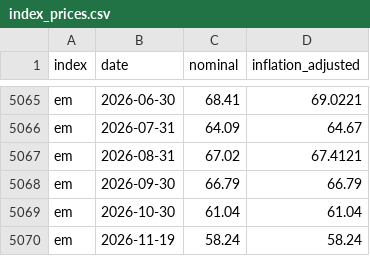
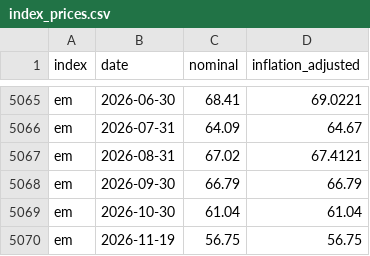
Before and after one commit to Antonis-Koutsoumpis/sp500-backtester, a CSV file: data/index_prices.csv, drawn as a sheet; only a part is shown, gaps mark what is left out; the diff covers the shown part only.

```diff
--- a/data/index_prices.csv
+++ b/data/index_prices.csv
@@ -5069,2 +5069,2 @@ em,2026-09-30,66.79,66.79
 em,2026-10-30,61.04,61.04
-em,2026-11-19,58.24,58.24
+em,2026-11-19,56.75,56.75
```
Also changed, not shown: 5 added rows, 5 removed rows and 10 edited cells elsewhere in this file, 1 other file.
